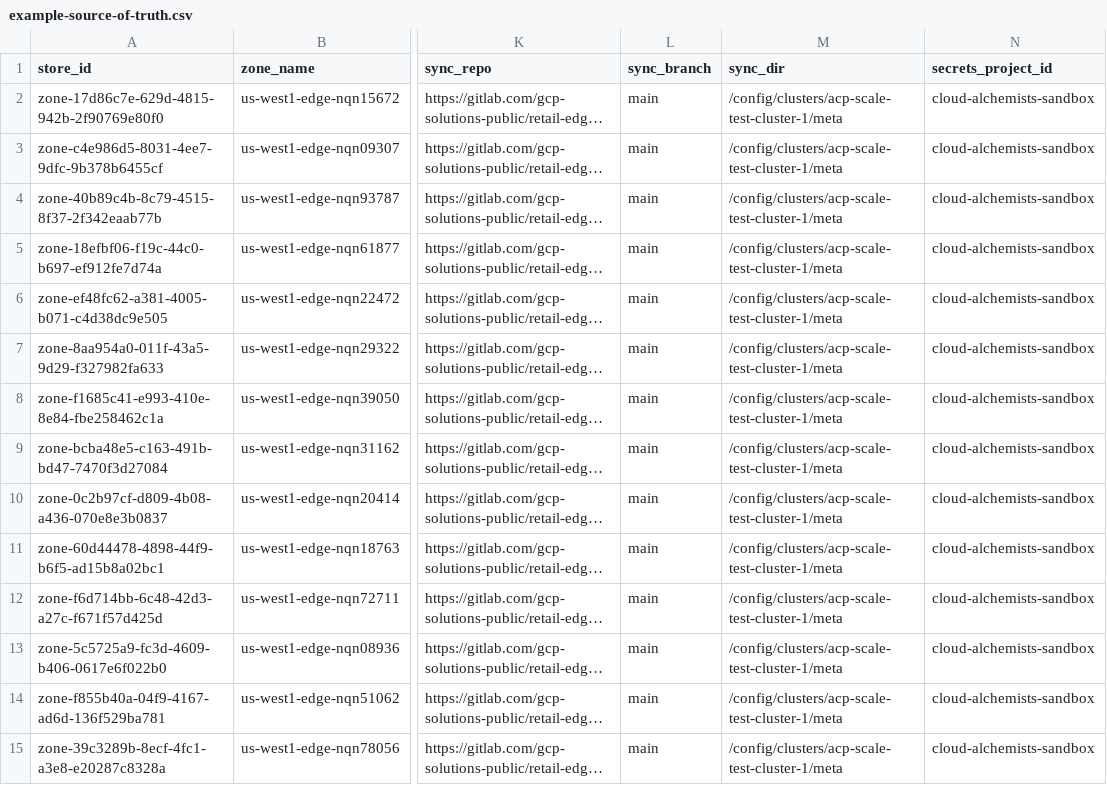
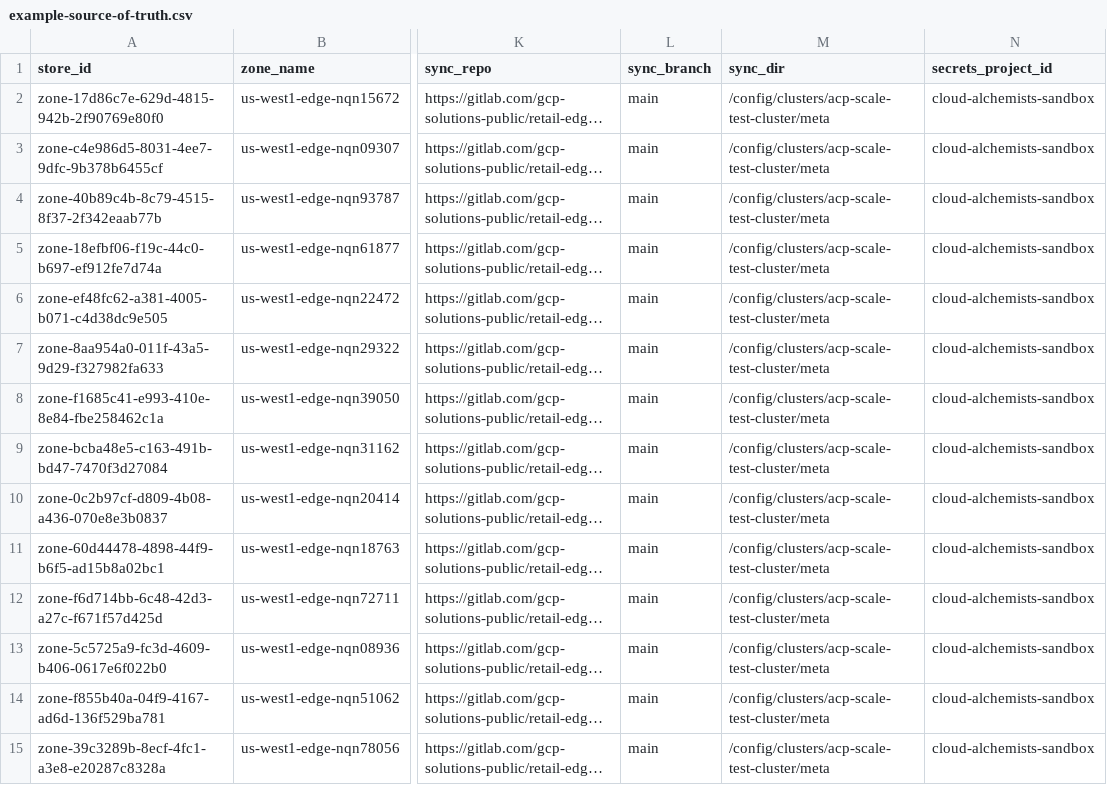
Before and after one commit to ggunjan-eng/automated-cluster-provisioner, a CSV file: example-source-of-truth.csv, drawn as a sheet; only a part is shown, gaps mark what is left out; long unchanged cells end in …; the diff covers the shown part only; the diff names each change by its address in the sheet, - before the commit and + after, or states it on an @@ line.

Commit message:
Update sync_dir to generic acp-scale-test-cluster path for all clusters

```diff
--- a/example-source-of-truth.csv
+++ b/example-source-of-truth.csv
-M2:M15 (sync_dir): /config/clusters/acp-scale-test-cluster-1/meta
+M2:M15 (sync_dir): /config/clusters/acp-scale-test-cluster/meta
```
Also changed, not shown: 13 edited cells elsewhere in this file.
